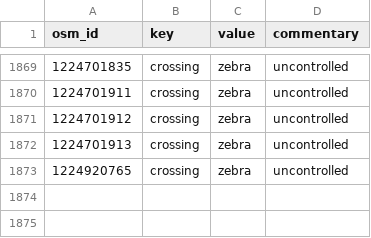
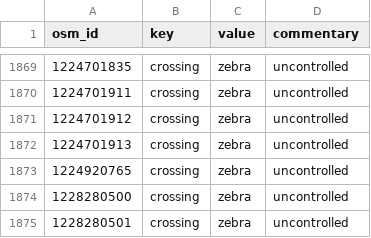
Before and after one commit to opensidewalkmap/lima, a CSV file: quality_check/tables/replaceable_values_crossings.csv, drawn as a sheet; only a part is shown, gaps mark what is left out; the diff names each change by its address in the sheet, - before the commit and + after, or states it on an @@ line.

```diff
--- a/quality_check/tables/replaceable_values_crossings.csv
+++ b/quality_check/tables/replaceable_values_crossings.csv
+row 1874: 1228280500 | crossing | zebra | uncontrolled
+row 1875: 1228280501 | crossing | zebra | uncontrolled
```
Also changed, not shown: 18 other files.
